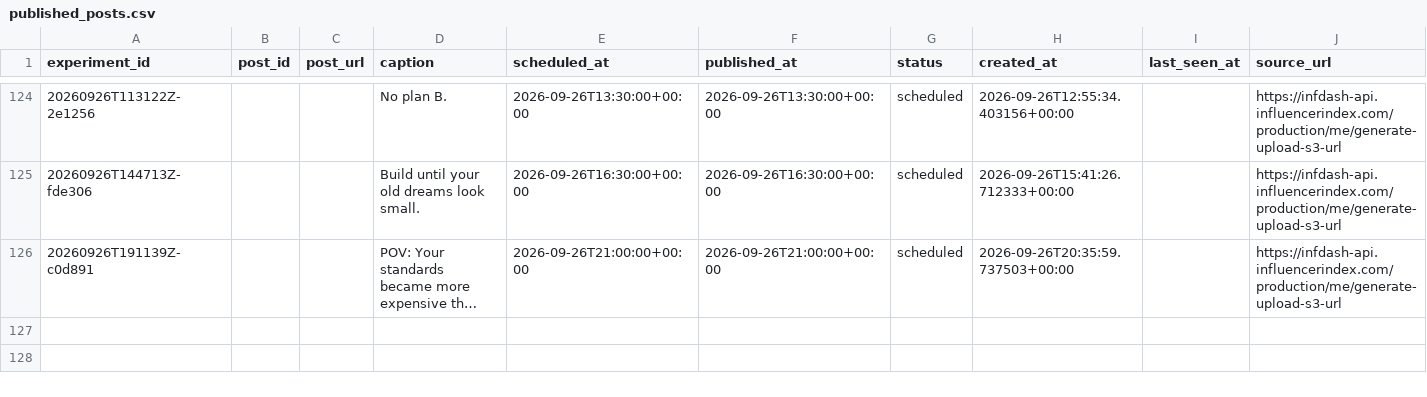
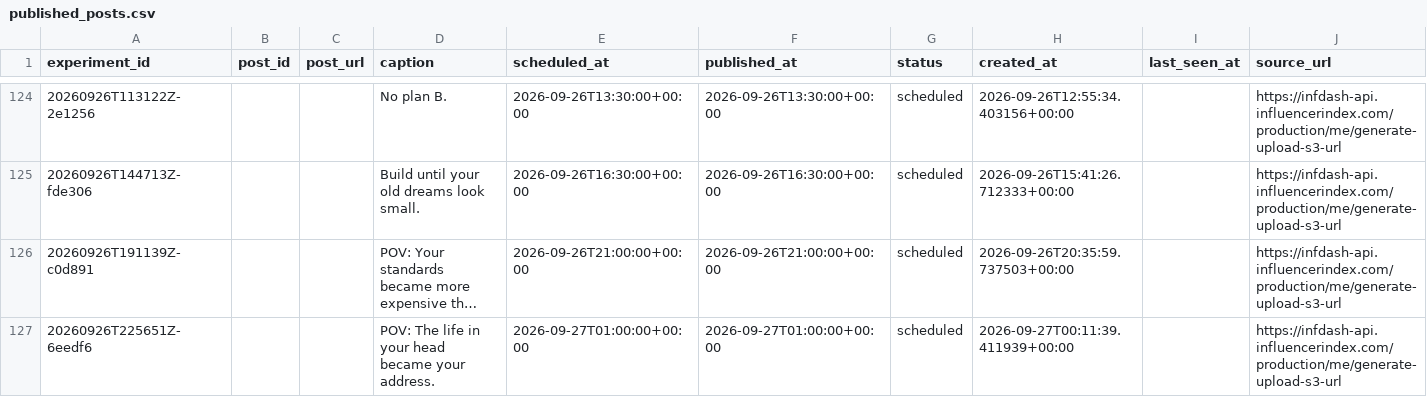
Before and after one commit to Wahb-tech/video-pipeline, a CSV file: data/published_posts.csv, drawn as a sheet; only a part is shown, gaps mark what is left out; long unchanged cells end in …; the diff names each change by its address in the sheet, - before the commit and + after, or states it on an @@ line.

```diff
--- a/data/published_posts.csv
+++ b/data/published_posts.csv
+row 127: 20260926T225651Z-6eedf6 |  |  | POV: The life in your head became your address. | 2026-09-27T01:00:00+00:00 | 2026-09-27T01:00:00+00:00 | scheduled | 2026-09-27T00:11:39.411939+00:00 |  | https://infdash-api.influencerindex.com/production/me/generate-upload-s3-url
```
